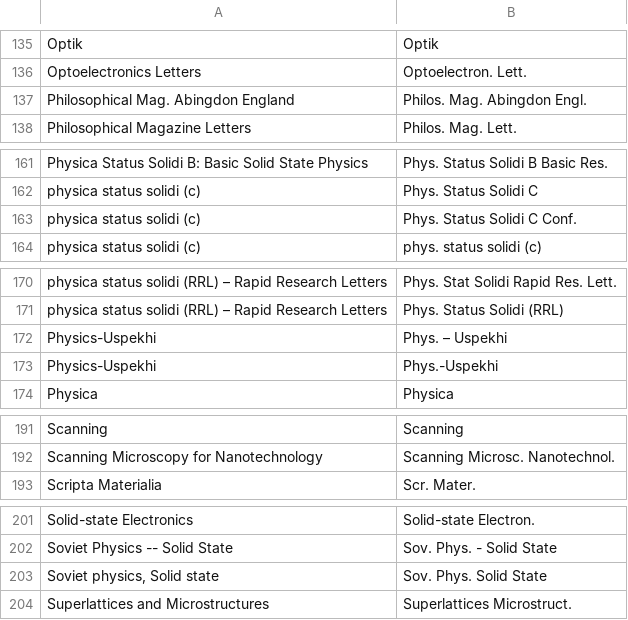
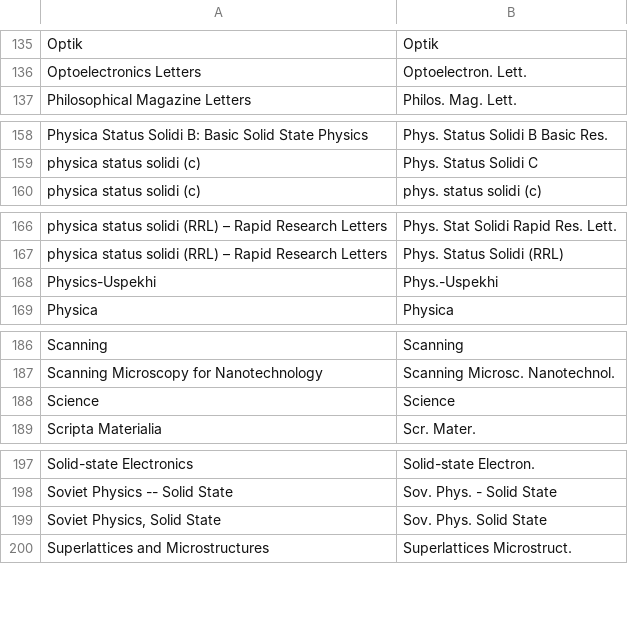
Before and after one commit to retorquere/bibtex-parser, a CSV file: unabbr-amendments.csv, drawn as a sheet; only a part is shown, gaps mark what is left out; the diff covers the shown part only.

```diff
--- a/unabbr-amendments.csv
+++ b/unabbr-amendments.csv
@@ -136,3 +136,2 @@ Optik;Optik
 Optoelectronics Letters;Optoelectron. Lett.
-Philosophical Mag. Abingdon England;Philos. Mag. Abingdon Engl.
 Philosophical Magazine Letters;Philos. Mag. Lett.
@@ -162,3 +159,2 @@ Physica Status Solidi B: Basic Solid State Physics;Phys. Status Solidi B Basic R
 physica status solidi (c);Phys. Status Solidi C
-physica status solidi (c);Phys. Status Solidi C Conf.
 physica status solidi (c);phys. status solidi (c)
@@ -171,3 +167,2 @@ physica status solidi (RRL) – Rapid Research Letters;Phys. Stat Solidi Rapid R
 physica status solidi (RRL) – Rapid Research Letters;Phys. Status Solidi (RRL)
-Physics-Uspekhi;Phys. – Uspekhi
 Physics-Uspekhi;Phys.-Uspekhi
@@ -192,2 +187,3 @@ Scanning;Scanning
 Scanning Microscopy for Nanotechnology;Scanning Microsc. Nanotechnol.
+Science;Science
 Scripta Materialia;Scr. Mater.
@@ -202,3 +198,3 @@ Solid-state Electronics;Solid-state Electron.
 Soviet Physics -- Solid State;Sov. Phys. - Solid State
-Soviet physics, Solid state;Sov. Phys. Solid State
+Soviet Physics, Solid State;Sov. Phys. Solid State
 Superlattices and Microstructures;Superlattices Microstruct.
```
Also changed, not shown: 5 added rows, 7 removed rows, 3 moved rows and 2 edited cells elsewhere in this file.
